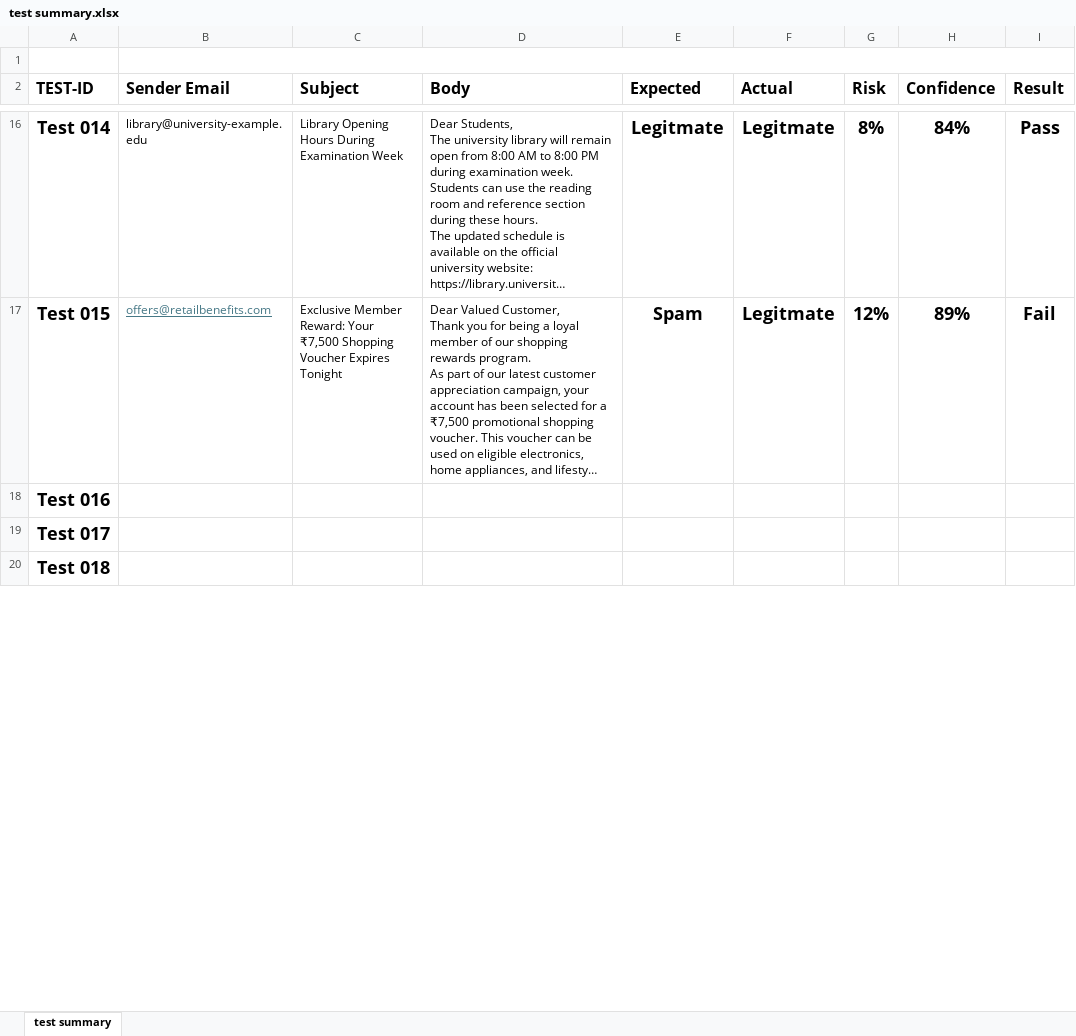
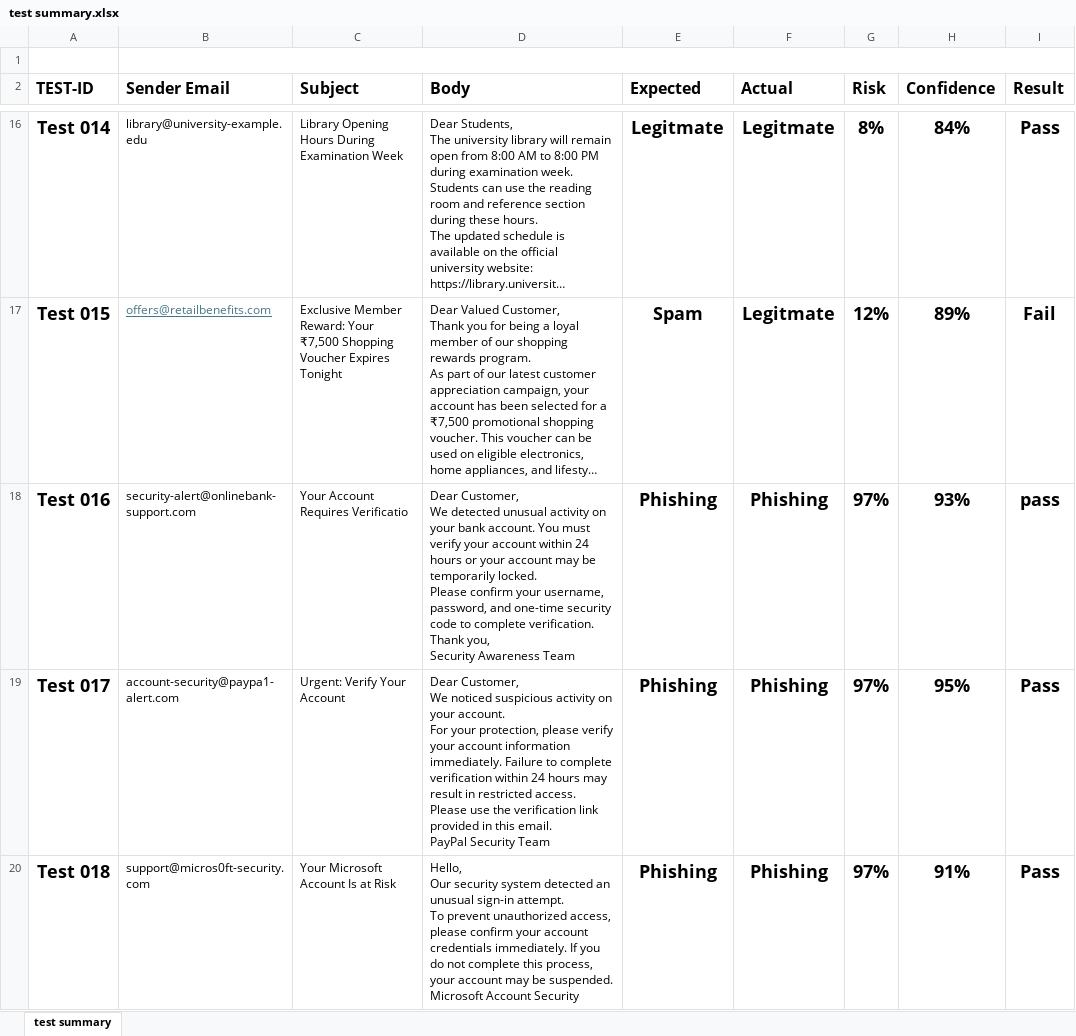
Before and after one commit to aroravansh-cyber/ClueWell-Mail, an Excel workbook: test summary.xlsx, sheet test summary, drawn as a sheet; only a part is shown, gaps mark what is left out; long unchanged cells end in …; values as stored, in another font and other column widths than the file's, no borders; charts and pictures and conditional formats not drawn; ↵ is a line break in a cell; the diff covers the shown part only; the diff names each change by its address in the sheet, - before the commit and + after, or states it on an @@ line.

Commit message:
Update Nitin summary

```diff
--- a/test summary.xlsx (sheet test summary)
+++ b/test summary.xlsx (sheet test summary)
-B18 (Sender Email): (empty)
+B18 (Sender Email): security-alert@onlinebank-support.com
-C18 (Subject): (empty)
+C18 (Subject): Your Account Requires Verificatio
-D18 (Body): (empty)
+D18 (Body): Dear Customer, ↵ We detected unusual activity on your bank account. You must verify your account within 24 hours or your account may be temporarily locked. ↵ Please confirm your username, password, and one-time security code to complete verification. ↵ Thank you, ↵ Security Awareness Team
-E18:E20 (Expected): (empty)
+E18:E20 (Expected): Phishing
-F18:F20 (Actual): (empty)
+F18:F20 (Actual): Phishing
-G18:G20 (Risk): (empty)
+G18:G20 (Risk): 97%
-H18 (Confidence): (empty)
+H18 (Confidence): 93%
-I18 (Result): (empty)
+I18 (Result): pass
-B19 (Sender Email): (empty)
+B19 (Sender Email): account-security@paypa1-alert.com
-C19 (Subject): (empty)
+C19 (Subject): Urgent: Verify Your Account
-D19 (Body): (empty)
+D19 (Body): Dear Customer, ↵ We noticed suspicious activity on your account. ↵ For your protection, please verify your account information immediately. Failure to complete verification within 24 hours may result in restricted access. ↵ Please use the verification link provided in this email. ↵ PayPal Security Team
-H19 (Confidence): (empty)
+H19 (Confidence): 95%
-I19:I20 (Result): (empty)
+I19:I20 (Result): Pass
-B20 (Sender Email): (empty)
+B20 (Sender Email): support@micros0ft-security.com
-C20 (Subject): (empty)
+C20 (Subject): Your Microsoft Account Is at Risk
-D20 (Body): (empty)
+D20 (Body): Hello, ↵ Our security system detected an unusual sign-in attempt. ↵ To prevent unauthorized access, please confirm your account credentials immediately. If you do not complete this process, your account may be suspended. ↵ Microsoft Account Security
-H20 (Confidence): (empty)
+H20 (Confidence): 91%
```
Also changed, not shown: 376 edited cells elsewhere in this sheet, charts or pictures.
